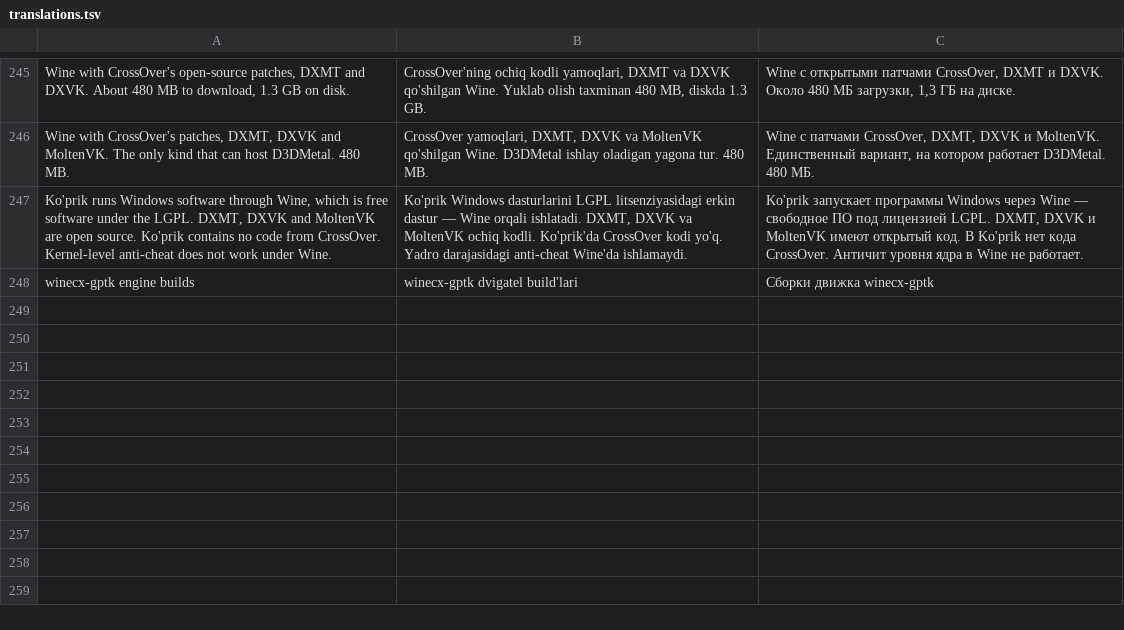
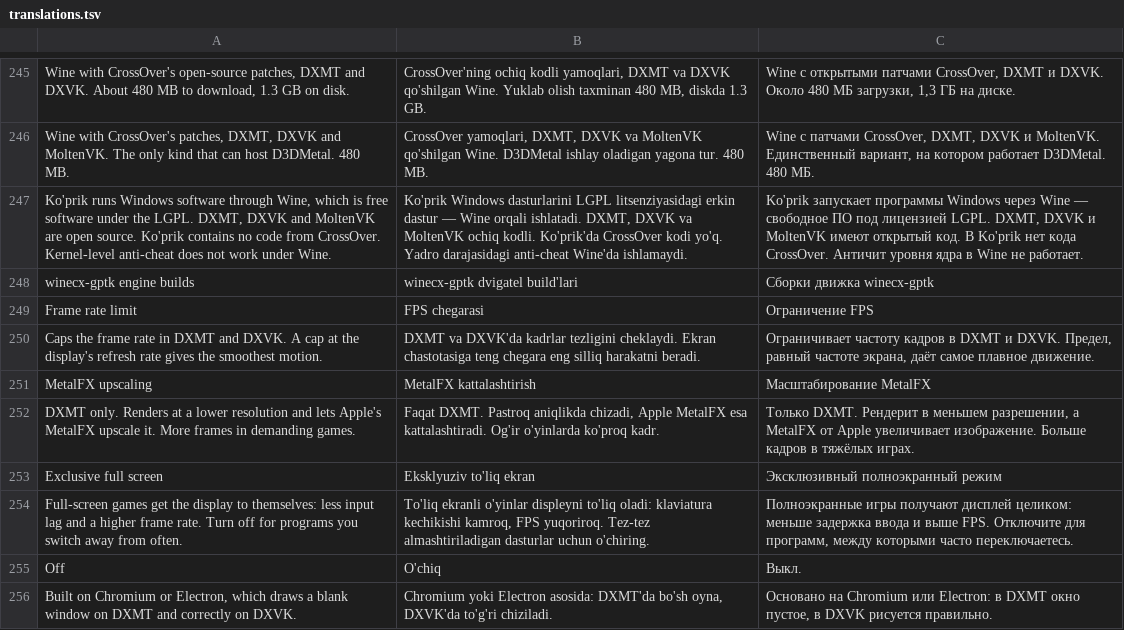
Before and after one commit to Xazratbek/koprik, a TSV file: scripts/translations.tsv, drawn as a sheet; only a part is shown, gaps mark what is left out; the diff names each change by its address in the sheet, - before the commit and + after, or states it on an @@ line.

```diff
--- a/scripts/translations.tsv
+++ b/scripts/translations.tsv
+row 249: Frame rate limit | FPS chegarasi | Ограничение FPS
+row 250: Caps the frame rate in DXMT and DXVK. A cap at the display's refresh rate gives the smoothest motion. | DXMT va DXVK'da kadrlar tezligini cheklaydi. Ekran chastotasiga teng chegara eng silliq harakatni beradi. | Ограничивает частоту кадров в DXMT и DXVK. Предел, равный частоте экрана, даёт самое плавное движение.
+row 251: MetalFX upscaling | MetalFX kattalashtirish | Масштабирование MetalFX
+row 252: DXMT only. Renders at a lower resolution and lets Apple's MetalFX upscale it. More frames in demanding games. | Faqat DXMT. Pastroq aniqlikda chizadi, Apple MetalFX esa kattalashtiradi. Og'ir o'yinlarda ko'proq kadr. | Только DXMT. Рендерит в меньшем разрешении, а MetalFX от Apple увеличивает изображение. Больше кадров в тяжёлых играх.
+row 253: Exclusive full screen | Eksklyuziv to'liq ekran | Эксклюзивный полноэкранный режим
+row 254: Full-screen games get the display to themselves: less input lag and a higher frame rate. Turn off for programs you switch away from often. | To'liq ekranli o'yinlar displeyni to'liq oladi: klaviatura kechikishi kamroq, FPS yuqoriroq. Tez-tez almashtiriladigan dasturlar uchun o'chiring. | Полноэкранные игры получают дисплей целиком: меньше задержка ввода и выше FPS. Отключите для программ, между которыми часто переключаетесь.
+row 255: Off | O'chiq | Выкл.
+row 256: Built on Chromium or Electron, which draws a blank window on DXMT and correctly on DXVK. | Chromium yoki Electron asosida: DXMT'da bo'sh oyna, DXVK'da to'g'ri chiziladi. | Основано на Chromium или Electron: в DXMT окно пустое, в DXVK рисуется правильно.
```
Also changed, not shown: 22 other files.
